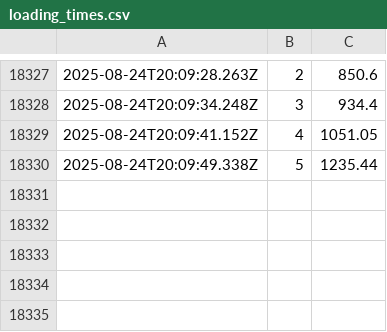
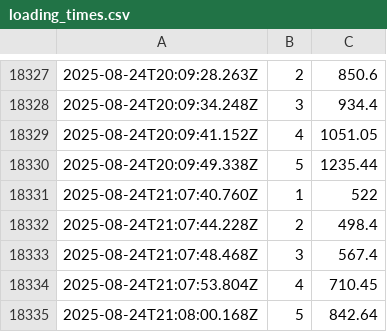
Before and after one commit to rodrigosf672/measure-loading-times, a CSV file: loading_times.csv, drawn as a sheet; only a part is shown, gaps mark what is left out.

Commit message:
Update loading times

```diff
--- a/loading_times.csv
+++ b/loading_times.csv
@@ -18330 +18330,6 @@
 2025-08-24T20:09:49.338Z,5,1235.44
+2025-08-24T21:07:40.760Z,1,522
+2025-08-24T21:07:44.228Z,2,498.4
+2025-08-24T21:07:48.468Z,3,567.4
+2025-08-24T21:07:53.804Z,4,710.45
+2025-08-24T21:08:00.168Z,5,842.64
```
